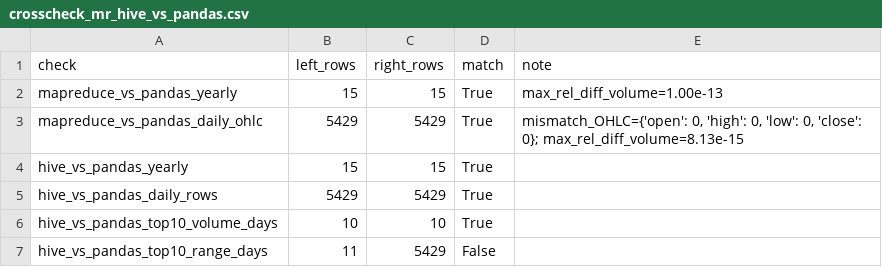
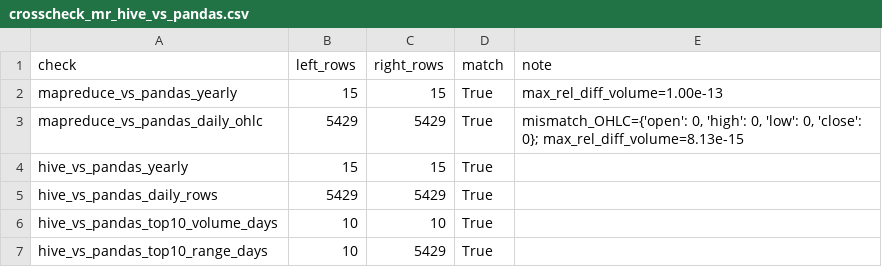
Before and after one commit to Wertyhan/AVD, a CSV file: work/pz1/results/crosscheck_mr_hive_vs_pandas.csv, drawn as a sheet.

```diff
--- a/work/pz1/results/crosscheck_mr_hive_vs_pandas.csv
+++ b/work/pz1/results/crosscheck_mr_hive_vs_pandas.csv
@@ -6,2 +6,2 @@ hive_vs_pandas_daily_rows,5429,5429,True,
 hive_vs_pandas_top10_volume_days,10,10,True,
-hive_vs_pandas_top10_range_days,11,5429,False,
+hive_vs_pandas_top10_range_days,10,5429,True,
```
Also changed, not shown: work/pz1/results/env_versions.csv, 14 other files.
